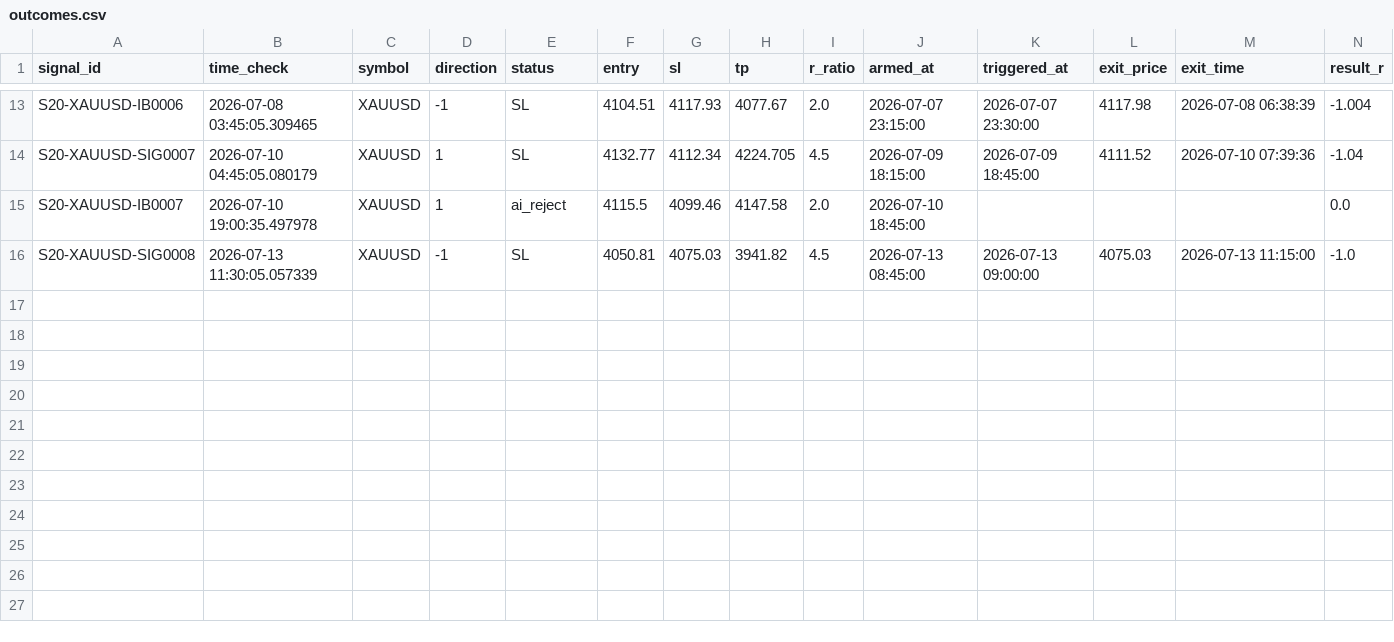
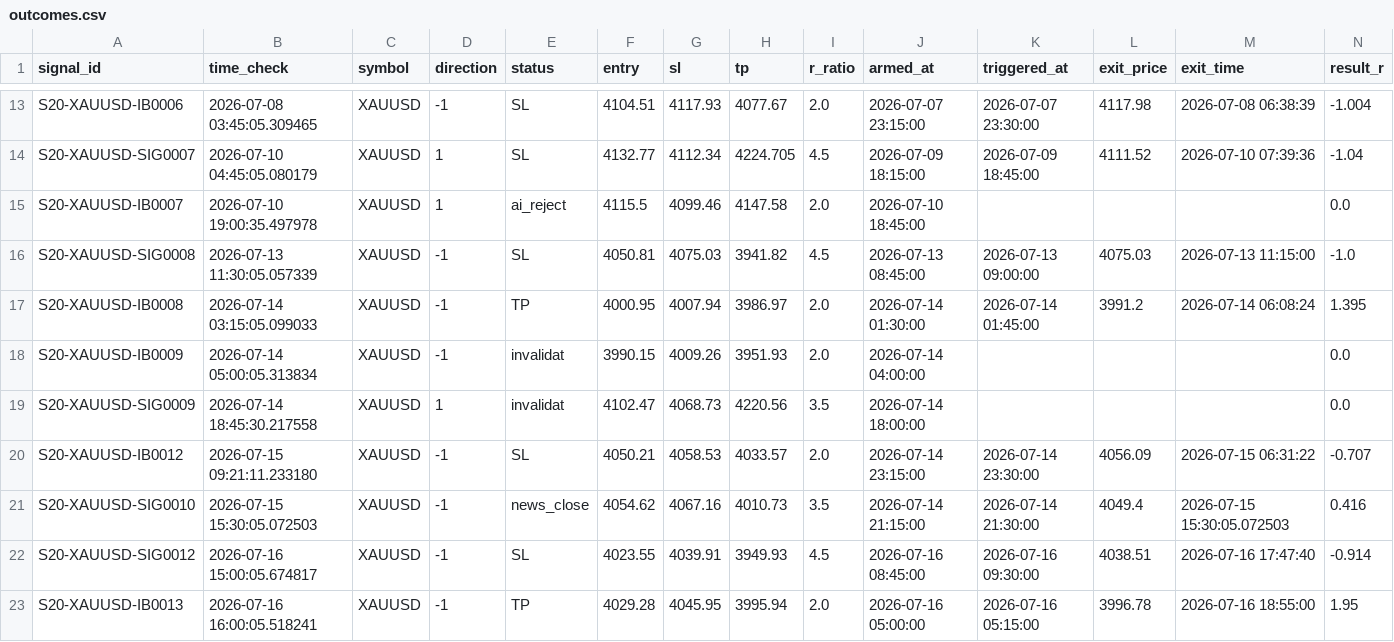
Before and after one commit to alexandrutarnicer-ai/trading-bot, a CSV file: data/live_signals/session20/outcomes.csv, drawn as a sheet; only a part is shown, gaps mark what is left out; rows hold the shown columns only; the diff names each change by its address in the sheet, - before the commit and + after, or states it on an @@ line.

Commit message:
signalss

```diff
--- a/data/live_signals/session20/outcomes.csv
+++ b/data/live_signals/session20/outcomes.csv
+row 17: S20-XAUUSD-IB0008 | 2026-07-14 03:15:05.099033 | XAUUSD | -1 | TP | 4000.95 | 4007.94 | 3986.97 | 2.0 | 2026-07-14 01:30:00 | 2026-07-14 01:45:00 | 3991.2 | 2026-07-14 06:08:24 | 1.395
+row 18: S20-XAUUSD-IB0009 | 2026-07-14 05:00:05.313834 | XAUUSD | -1 | invalidat | 3990.15 | 4009.26 | 3951.93 | 2.0 | 2026-07-14 04:00:00 |  |  |  | 0.0
+row 19: S20-XAUUSD-SIG0009 | 2026-07-14 18:45:30.217558 | XAUUSD | 1 | invalidat | 4102.47 | 4068.73 | 4220.56 | 3.5 | 2026-07-14 18:00:00 |  |  |  | 0.0
+row 20: S20-XAUUSD-IB0012 | 2026-07-15 09:21:11.233180 | XAUUSD | -1 | SL | 4050.21 | 4058.53 | 4033.57 | 2.0 | 2026-07-14 23:15:00 | 2026-07-14 23:30:00 | 4056.09 | 2026-07-15 06:31:22 | -0.707
+row 21: S20-XAUUSD-SIG0010 | 2026-07-15 15:30:05.072503 | XAUUSD | -1 | news_close | 4054.62 | 4067.16 | 4010.73 | 3.5 | 2026-07-14 21:15:00 | 2026-07-14 21:30:00 | 4049.4 | 2026-07-15 15:30:05.072503 | 0.416
+row 22: S20-XAUUSD-SIG0012 | 2026-07-16 15:00:05.674817 | XAUUSD | -1 | SL | 4023.55 | 4039.91 | 3949.93 | 4.5 | 2026-07-16 08:45:00 | 2026-07-16 09:30:00 | 4038.51 | 2026-07-16 17:47:40 | -0.914
+row 23: S20-XAUUSD-IB0013 | 2026-07-16 16:00:05.518241 | XAUUSD | -1 | TP | 4029.28 | 4045.95 | 3995.94 | 2.0 | 2026-07-16 05:00:00 | 2026-07-16 05:15:00 | 3996.78 | 2026-07-16 18:55:00 | 1.95
```
Also changed, not shown: data/live_signals/session1/outcomes.csv, data/live_signals/session15/outcomes.csv, 28 other files.
